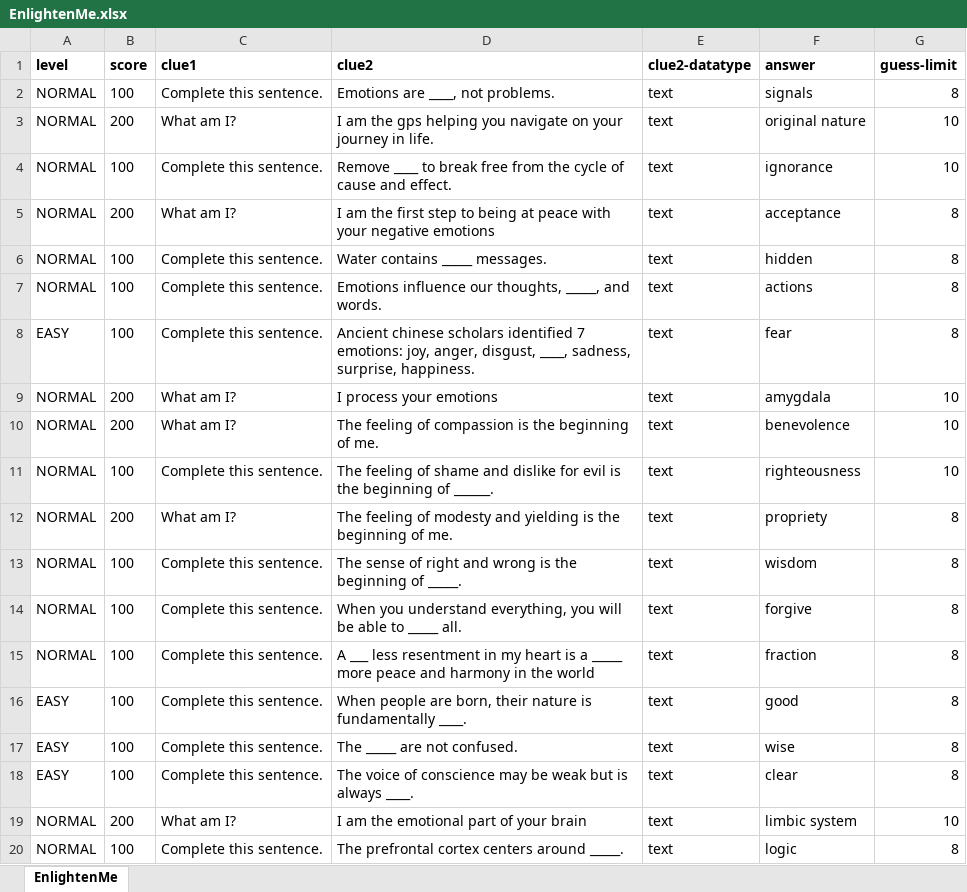
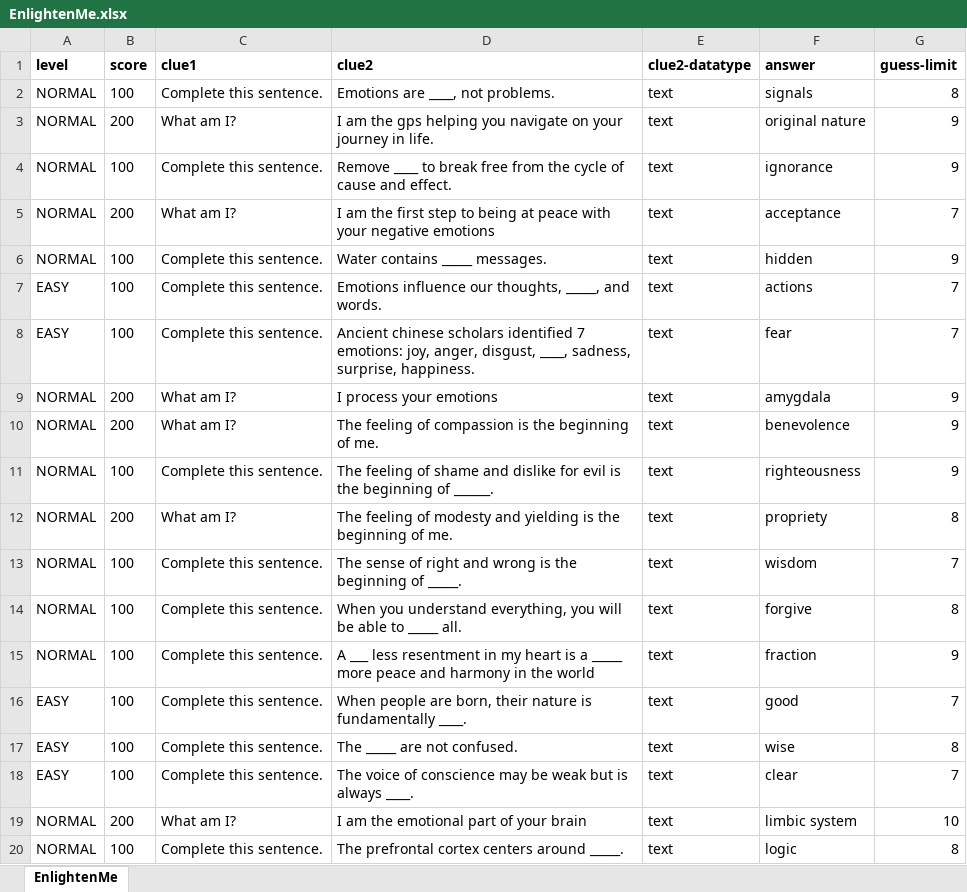
Before and after one commit to Rebecca-Yu/lightkeeper, an Excel workbook: assets/EnlightenMe.xlsx, sheet EnlightenMe, drawn as a sheet; values as stored, in another font and other column widths than the file's, no borders; the diff names each change by its address in the sheet, - before the commit and + after, or states it on an @@ line.

Commit message:
enlighten-me-modfiy-questions

```diff
--- a/assets/EnlightenMe.xlsx (sheet EnlightenMe)
+++ b/assets/EnlightenMe.xlsx (sheet EnlightenMe)
-G3:G4 (guess-limit): 10
+G3:G4 (guess-limit): 9
-G5 (guess-limit): 8
+G5 (guess-limit): 7
-G6 (guess-limit): 8
+G6 (guess-limit): 9
-A7 (level): NORMAL
+A7 (level): EASY
-G7:G8 (guess-limit): 8
+G7:G8 (guess-limit): 7
-G9:G11 (guess-limit): 10
+G9:G11 (guess-limit): 9
-G13 (guess-limit): 8
+G13 (guess-limit): 7
-G15 (guess-limit): 8
+G15 (guess-limit): 9
-G16 (guess-limit): 8
+G16 (guess-limit): 7
-G18 (guess-limit): 8
+G18 (guess-limit): 7
```
